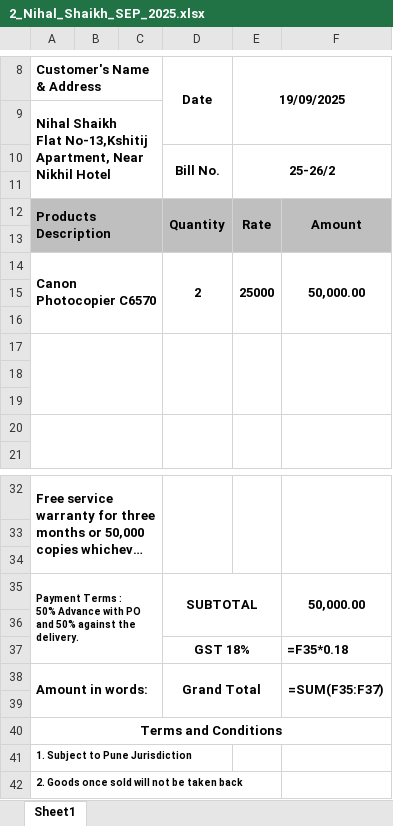
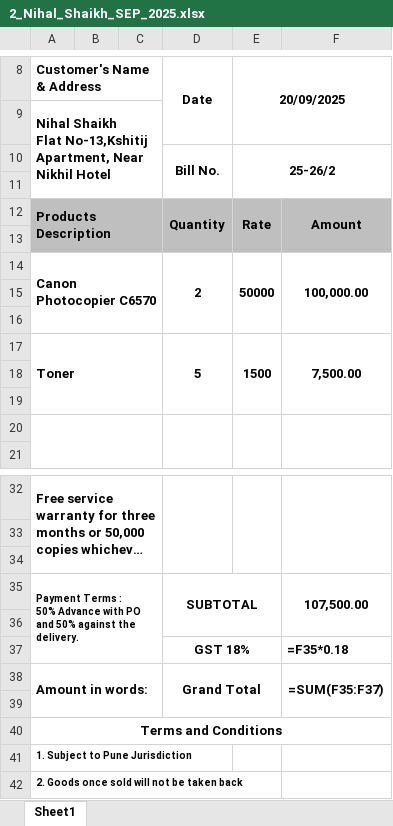
Before and after one commit to nihalshaikh8499/Mini_Project_Sem-III, an Excel workbook: media/bills/2_Nihal_Shaikh_SEP_2025.xlsx, sheet Sheet1, drawn as a sheet; only a part is shown, gaps mark what is left out; long unchanged cells end in …; values as stored, in another font and other column widths than the file's, no borders; formulas without a stored value are shown as written; the diff names each change by its address in the sheet, - before the commit and + after, or states it on an @@ line.

```diff
--- a/media/bills/2_Nihal_Shaikh_SEP_2025.xlsx (sheet Sheet1)
+++ b/media/bills/2_Nihal_Shaikh_SEP_2025.xlsx (sheet Sheet1)
-E8: 19/09/2025
+E8: 20/09/2025
-E14 (20/09/2025): 25000
+E14 (20/09/2025): 50000
-F14: 50,000.00
+F14: 100,000.00
-row 17: (empty)
+row 17: Toner |  |  | 5 | 1500 | 7,500.00
-F35: 50,000.00
+F35: 107,500.00
```
Also changed, not shown: 23 other files.
